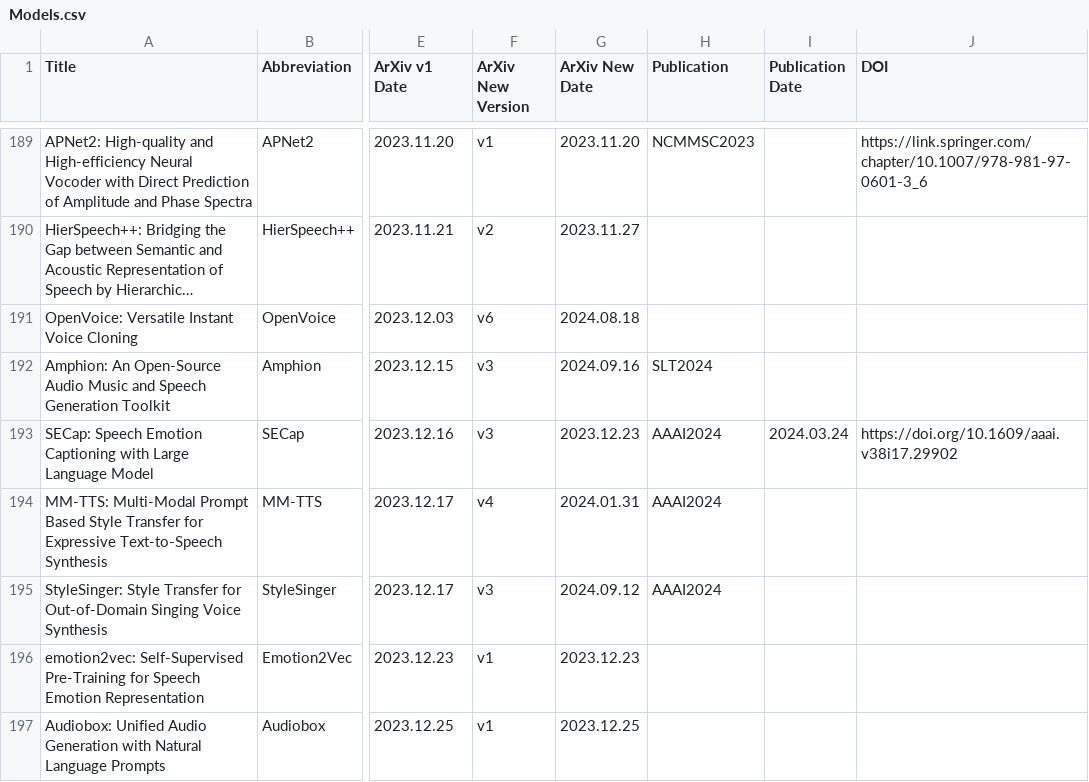
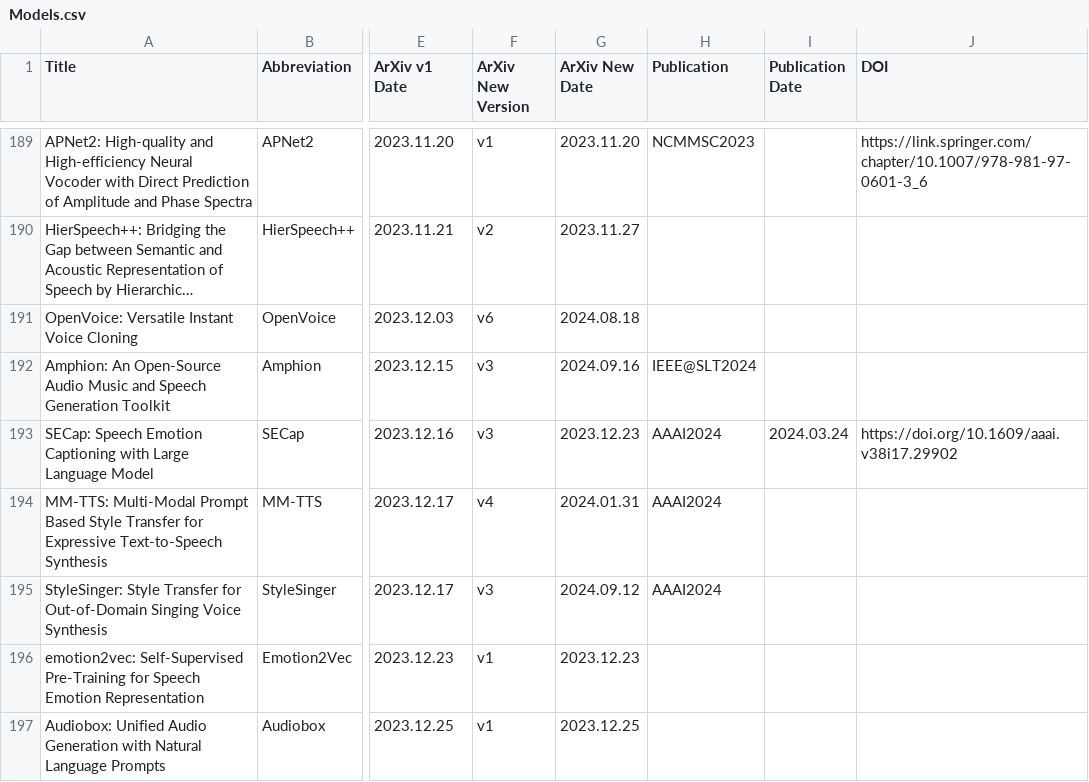
Before and after one commit to SapphireLab/Sapphire-TTS-Collection, a CSV file: Models.csv, drawn as a sheet; only a part is shown, gaps mark what is left out; long unchanged cells end in …; the diff covers the shown part only; the diff names each change by its address in the sheet, - before the commit and + after, or states it on an @@ line.

```diff
--- a/Models.csv
+++ b/Models.csv
-H192 (Publication): SLT2024
+H192 (Publication): IEEE@SLT2024
```
Also changed, not shown: 1 added row and 31 edited cells elsewhere in this file.
